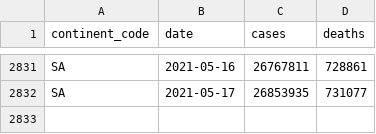
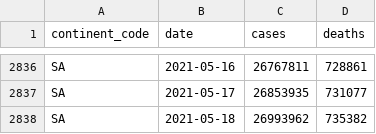
Before and after one commit to WorldHealthOrganization/xform-covid-casecount-jhu, a CSV file: output/continents.csv, drawn as a sheet; only a part is shown, gaps mark what is left out; the diff covers the shown part only; the diff names each change by its address in the sheet, - before the commit and + after, or states it on an @@ line.

```diff
--- a/output/continents.csv
+++ b/output/continents.csv
+row 2838: SA | 2021-05-18 | 26993962 | 735382
```
Also changed, not shown: 5 added rows and 2 edited cells elsewhere in this file, output/global.csv, output/who_regions.csv, 1 other file.
